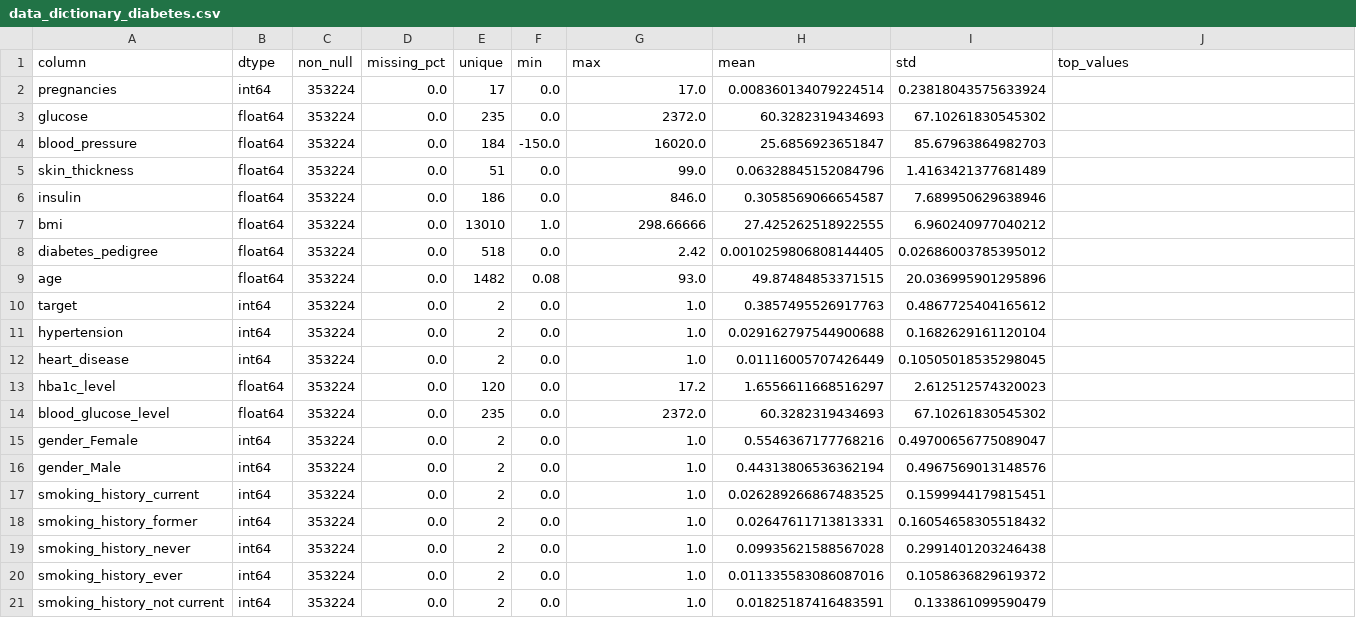
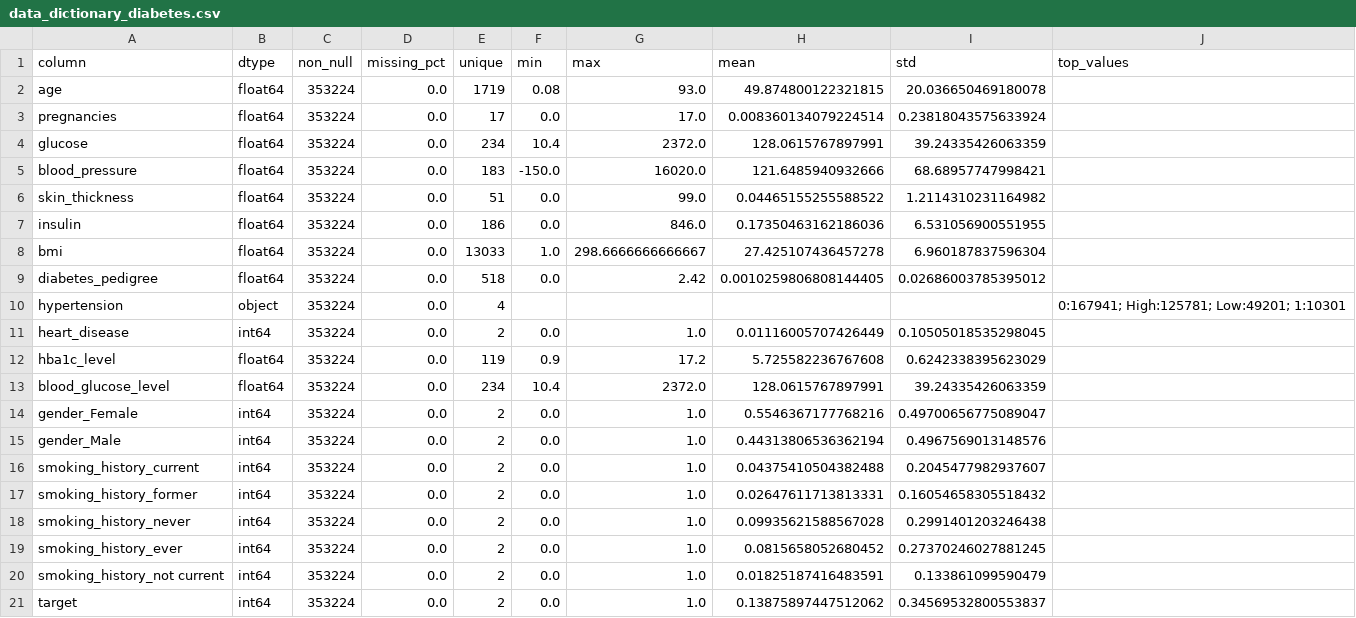
Before and after one commit to John-OF/chronic-risk-backend, a CSV file: data_curated/diabetes/data_dictionary_diabetes.csv, drawn as a sheet.

```diff
--- a/data_curated/diabetes/data_dictionary_diabetes.csv
+++ b/data_curated/diabetes/data_dictionary_diabetes.csv
@@ -1,21 +1,21 @@
 column,dtype,non_null,missing_pct,unique,min,max,mean,std,top_values
-pregnancies,int64,353224,0.0,17,0.0,17.0,0.008360134079224514,0.23818043575633924,
-glucose,float64,353224,0.0,235,0.0,2372.0,60.3282319434693,67.10261830545302,
-blood_pressure,float64,353224,0.0,184,-150.0,16020.0,25.6856923651847,85.67963864982703,
-skin_thickness,float64,353224,0.0,51,0.0,99.0,0.06328845152084796,1.4163421377681489,
-insulin,float64,353224,0.0,186,0.0,846.0,0.3058569066654587,7.689950629638946,
-bmi,float64,353224,0.0,13010,1.0,298.66666,27.425262518922555,6.960240977040212,
+age,float64,353224,0.0,1719,0.08,93.0,49.874800122321815,20.036650469180078,
+pregnancies,float64,353224,0.0,17,0.0,17.0,0.008360134079224514,0.23818043575633924,
+glucose,float64,353224,0.0,234,10.4,2372.0,128.0615767897991,39.24335426063359,
+blood_pressure,float64,353224,0.0,183,-150.0,16020.0,121.6485940932666,68.68957747998421,
+skin_thickness,float64,353224,0.0,51,0.0,99.0,0.04465155255588522,1.2114310231164982,
+insulin,float64,353224,0.0,186,0.0,846.0,0.17350463162186036,6.531056900551955,
+bmi,float64,353224,0.0,13033,1.0,298.6666666666667,27.425107436457278,6.960187837596304,
 diabetes_pedigree,float64,353224,0.0,518,0.0,2.42,0.0010259806808144405,0.02686003785395012,
-age,float64,353224,0.0,1482,0.08,93.0,49.87484853371515,20.036995901295896,
-target,int64,353224,0.0,2,0.0,1.0,0.3857495526917763,0.4867725404165612,
-hypertension,int64,353224,0.0,2,0.0,1.0,0.029162797544900688,0.1682629161120104,
+hypertension,object,353224,0.0,4,,,,,0:167941; High:125781; Low:49201; 1:10301
 heart_disease,int64,353224,0.0,2,0.0,1.0,0.01116005707426449,0.10505018535298045,
-hba1c_level,float64,353224,0.0,120,0.0,17.2,1.6556611668516297,2.612512574320023,
-blood_glucose_level,float64,353224,0.0,235,0.0,2372.0,60.3282319434693,67.10261830545302,
+hba1c_level,float64,353224,0.0,119,0.9,17.2,5.725582236767608,0.6242338395623029,
+blood_glucose_level,float64,353224,0.0,234,10.4,2372.0,128.0615767897991,39.24335426063359,
 gender_Female,int64,353224,0.0,2,0.0,1.0,0.5546367177768216,0.49700656775089047,
 gender_Male,int64,353224,0.0,2,0.0,1.0,0.44313806536362194,0.4967569013148576,
-smoking_history_current,int64,353224,0.0,2,0.0,1.0,0.026289266867483525,0.1599944179815451,
+smoking_history_current,int64,353224,0.0,2,0.0,1.0,0.04375410504382488,0.2045477982937607,
 smoking_history_former,int64,353224,0.0,2,0.0,1.0,0.02647611713813331,0.16054658305518432,
 smoking_history_never,int64,353224,0.0,2,0.0,1.0,0.09935621588567028,0.2991401203246438,
-smoking_history_ever,int64,353224,0.0,2,0.0,1.0,0.011335583086087016,0.1058636829619372,
+smoking_history_ever,int64,353224,0.0,2,0.0,1.0,0.0815658052680452,0.27370246027881245,
 smoking_history_not current,int64,353224,0.0,2,0.0,1.0,0.01825187416483591,0.133861099590479,
+target,int64,353224,0.0,2,0.0,1.0,0.13875897447512062,0.34569532800553837,
```
Also changed, not shown: data_curated/cardiovascular/data_dictionary_cardiovascular.csv, data_curated/hipertension/data_dictionary_hipertension.csv, 27 other files.
